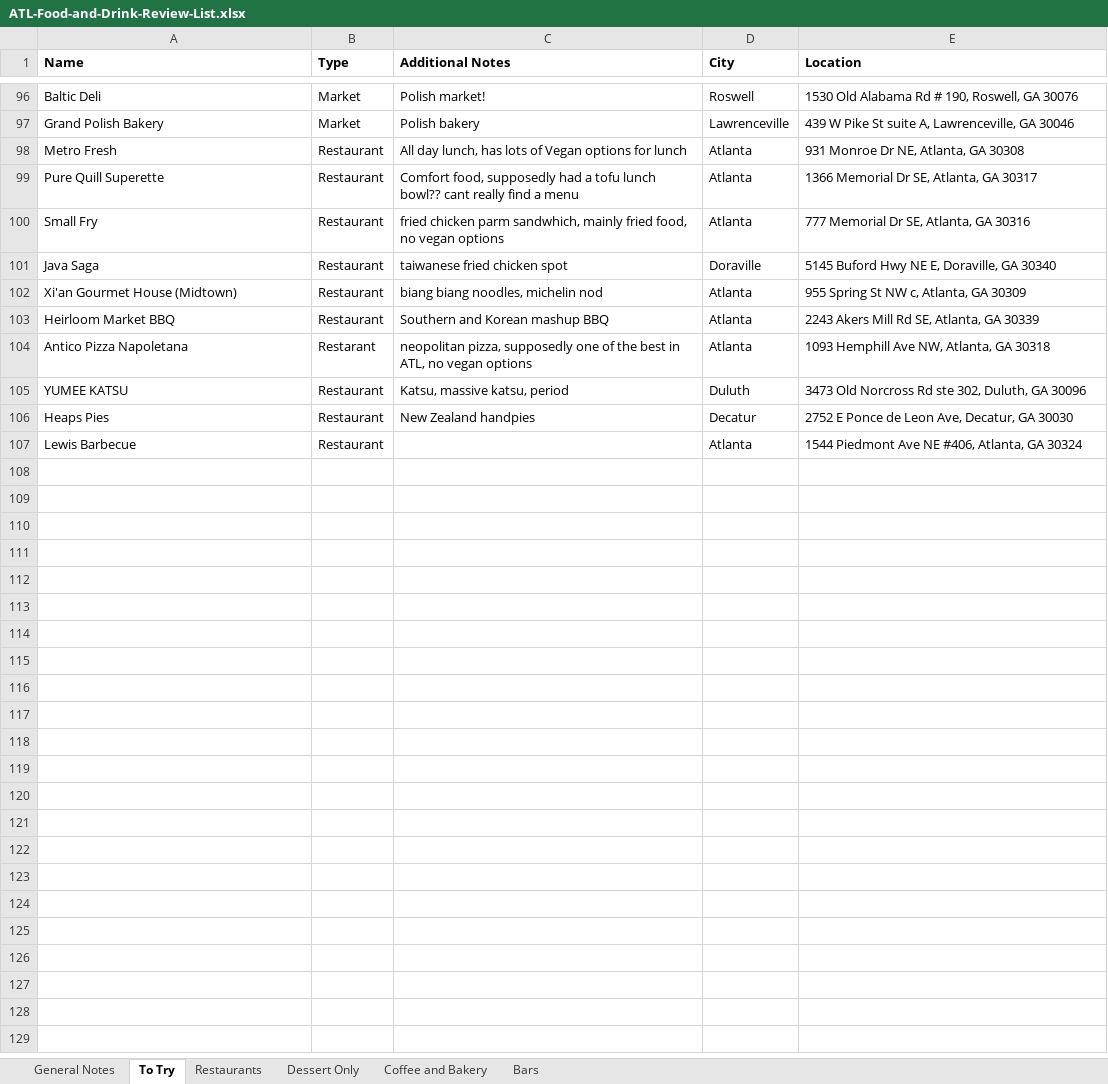
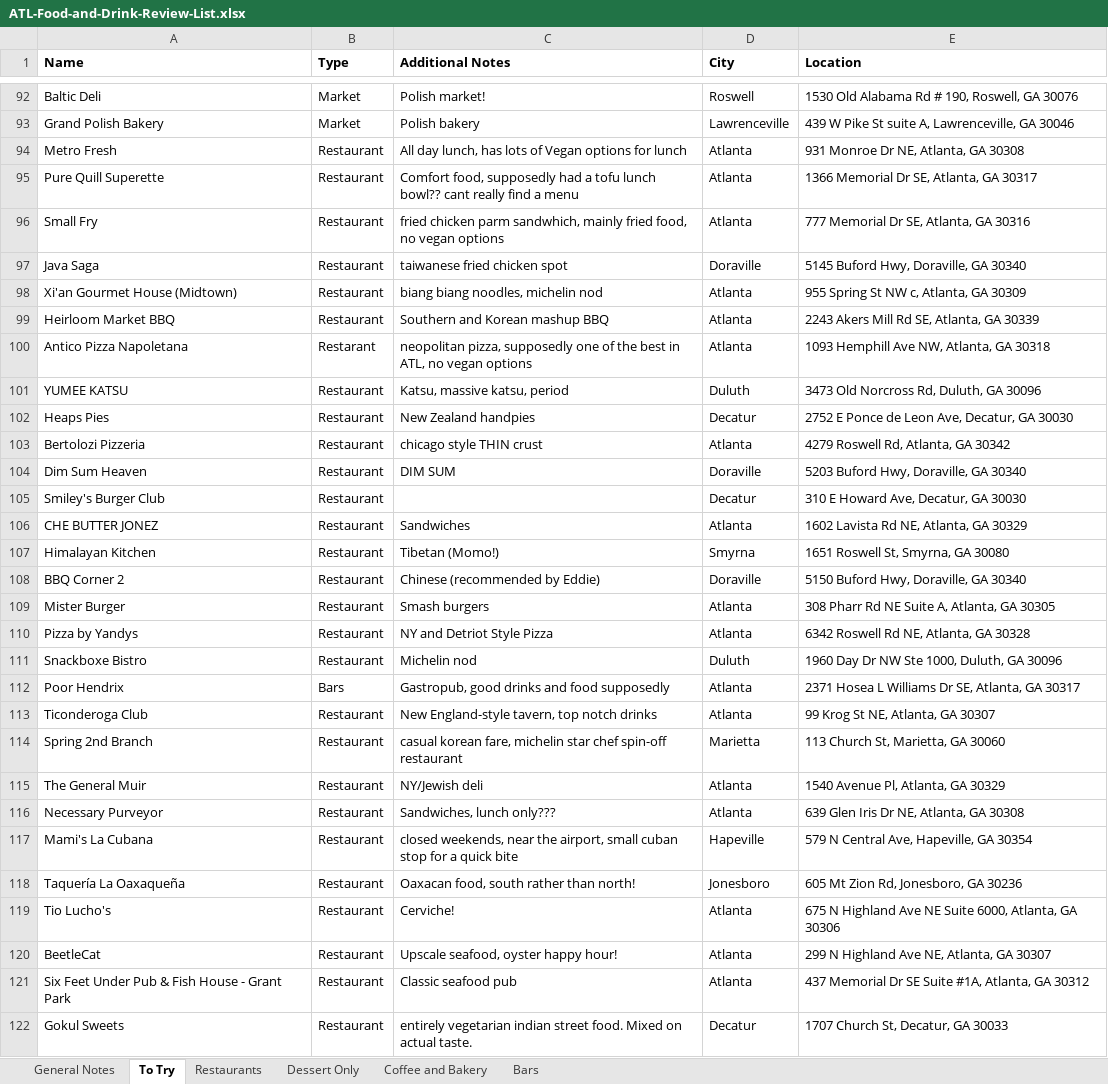
Before and after one commit to joeellis1331/atl-food-map, an Excel workbook: ATL-Food-and-Drink-Review-List.xlsx, sheet To Try, drawn as a sheet; only a part is shown, gaps mark what is left out; values as stored, in another font and other column widths than the file's, no borders; charts and pictures not drawn; addresses are those after the commit; the diff covers the shown part only; the diff names each change by its address in the sheet, - before the commit and + after, or states it on an @@ line.

```diff
--- a/ATL-Food-and-Drink-Review-List.xlsx (sheet To Try)
+++ b/ATL-Food-and-Drink-Review-List.xlsx (sheet To Try)
-E97 (Location): 5145 Buford Hwy NE E, Doraville, GA 30340
+E97 (Location): 5145 Buford Hwy, Doraville, GA 30340
-E101 (Location): 3473 Old Norcross Rd ste 302, Duluth, GA 30096
+E101 (Location): 3473 Old Norcross Rd, Duluth, GA 30096
+row 103: Bertolozi Pizzeria | Restaurant | chicago style THIN crust | Atlanta | 4279 Roswell Rd, Atlanta, GA 30342
+row 104: Dim Sum Heaven | Restaurant | DIM SUM | Doraville | 5203 Buford Hwy, Doraville, GA 30340
+row 105: Smiley's Burger Club | Restaurant |  | Decatur | 310 E Howard Ave, Decatur, GA 30030
+row 106: CHE BUTTER JONEZ | Restaurant | Sandwiches | Atlanta | 1602 Lavista Rd NE, Atlanta, GA 30329
+row 107: Himalayan Kitchen | Restaurant | Tibetan (Momo!) | Smyrna | 1651 Roswell St, Smyrna, GA 30080
+row 108: BBQ Corner 2 | Restaurant | Chinese (recommended by Eddie) | Doraville | 5150 Buford Hwy, Doraville, GA 30340
+row 109: Mister Burger | Restaurant | Smash burgers | Atlanta | 308 Pharr Rd NE Suite A, Atlanta, GA 30305
+row 110: Pizza by Yandys | Restaurant | NY and Detriot Style Pizza | Atlanta | 6342 Roswell Rd NE, Atlanta, GA 30328
+row 111: Snackboxe Bistro | Restaurant | Michelin nod | Duluth | 1960 Day Dr NW Ste 1000, Duluth, GA 30096
+row 112: Poor Hendrix | Bars | Gastropub, good drinks and food supposedly | Atlanta | 2371 Hosea L Williams Dr SE, Atlanta, GA 30317
+row 113: Ticonderoga Club | Restaurant | New England-style tavern, top notch drinks | Atlanta | 99 Krog St NE, Atlanta, GA 30307
+row 114: Spring 2nd Branch | Restaurant | casual korean fare, michelin star chef spin-off restaurant | Marietta | 113 Church St, Marietta, GA 30060
-A115 (Name): Lewis Barbecue
+A115 (Name): The General Muir
-C115 (Additional Notes): (empty)
+C115 (Additional Notes): NY/Jewish deli
-E115 (Location): 1544 Piedmont Ave NE #406, Atlanta, GA 30324
+E115 (Location): 1540 Avenue Pl, Atlanta, GA 30329
+row 116: Necessary Purveyor | Restaurant | Sandwiches, lunch only??? | Atlanta | 639 Glen Iris Dr NE, Atlanta, GA 30308
+row 117: Mami's La Cubana | Restaurant | closed weekends, near the airport, small cuban stop for a quick bite | Hapeville | 579 N Central Ave, Hapeville, GA 30354
+row 118: Taquería La Oaxaqueña | Restaurant | Oaxacan food, south rather than north! | Jonesboro | 605 Mt Zion Rd, Jonesboro, GA 30236
+row 119: Tio Lucho's | Restaurant | Cerviche! | Atlanta | 675 N Highland Ave NE Suite 6000, Atlanta, GA 30306
+row 120: BeetleCat | Restaurant | Upscale seafood, oyster happy hour! | Atlanta | 299 N Highland Ave NE, Atlanta, GA 30307
+row 121: Six Feet Under Pub & Fish House - Grant Park | Restaurant | Classic seafood pub | Atlanta | 437 Memorial Dr SE Suite #1A, Atlanta, GA 30312
+row 122: Gokul Sweets | Restaurant | entirely vegetarian indian street food. Mixed on actual taste. | Decatur | 1707 Church St, Decatur, GA 30033
```
Also changed, not shown: 4 removed rows and 13 edited cells elsewhere in this sheet, sheet Restaurants, sheet Coffee and Bakery, formulas that keep their value, 15 other files.
